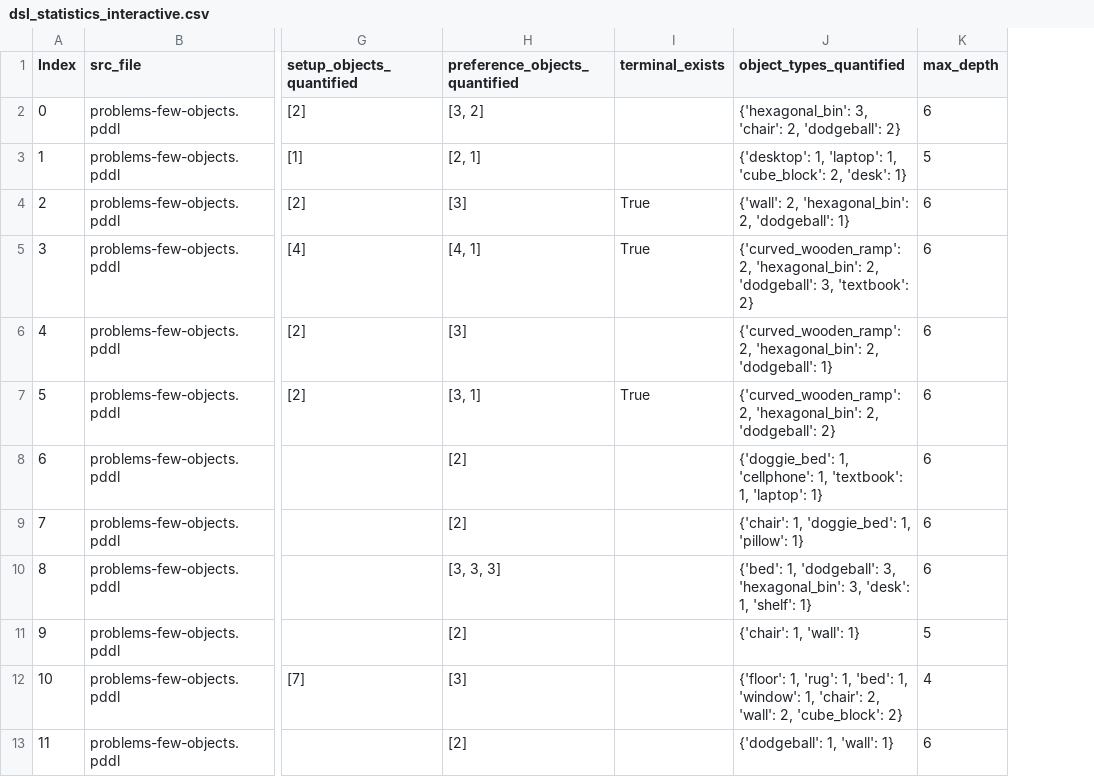
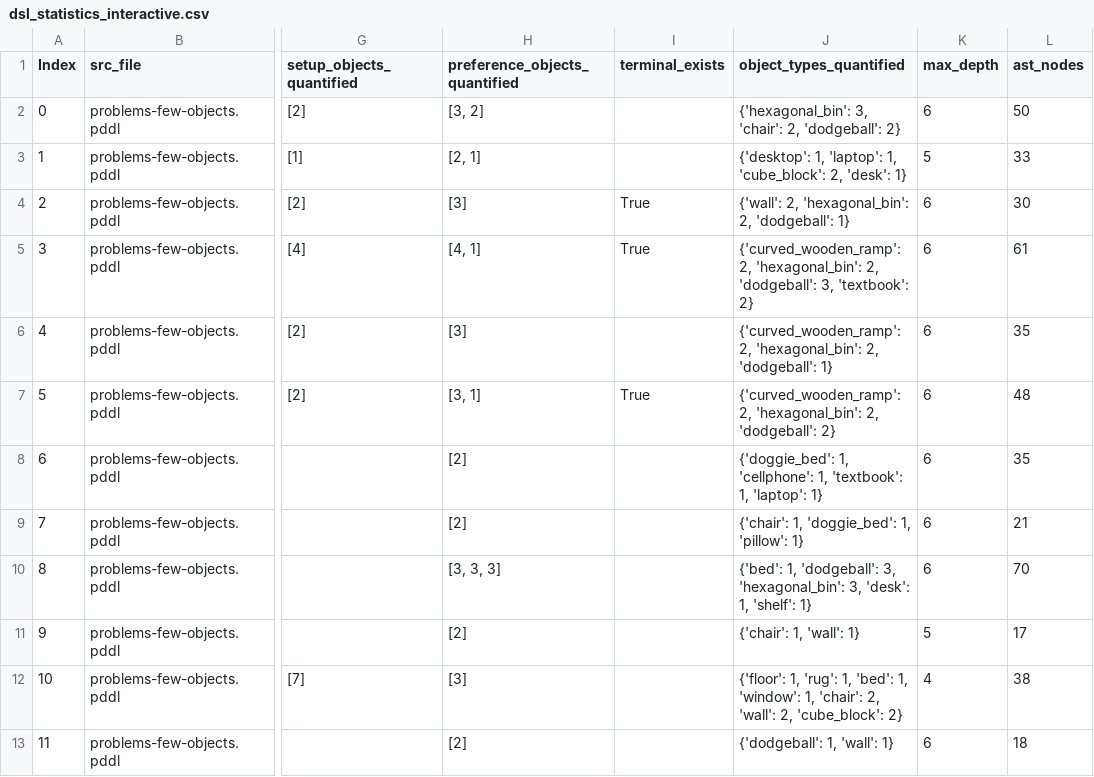
Before and after one commit to guydav/game-generation-modeling, a CSV file: data/dsl_statistics_interactive.csv, drawn as a sheet; only a part is shown, gaps mark what is left out; the diff names each change by its address in the sheet, - before the commit and + after, or states it on an @@ line.

Commit message:
Latest version of DSL statistics

```diff
--- a/data/dsl_statistics_interactive.csv
+++ b/data/dsl_statistics_interactive.csv
+column L (ast_nodes), rows 2-13: 50 | 33 | 30 | 61 | 35 | 48 | 35 | 21 | 70 | 17 | 38 | 18
```
Also changed, not shown: 2 other files.
